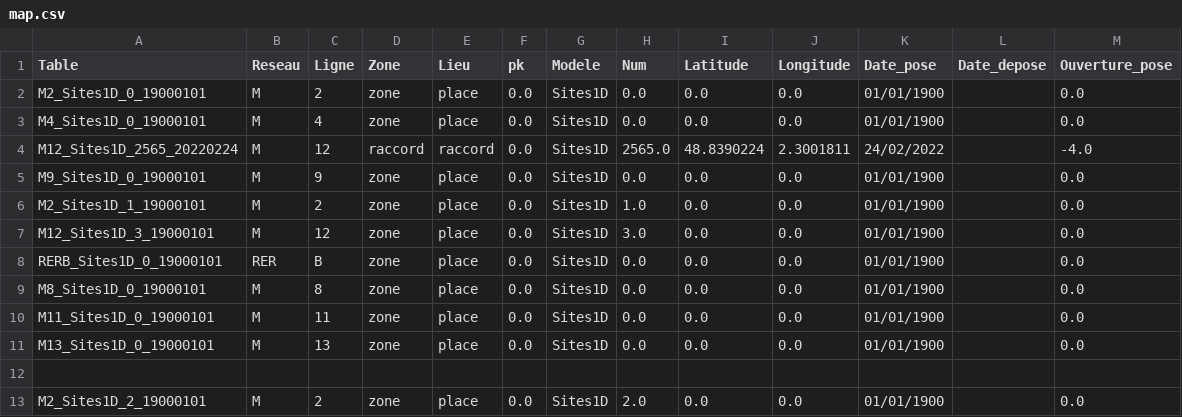
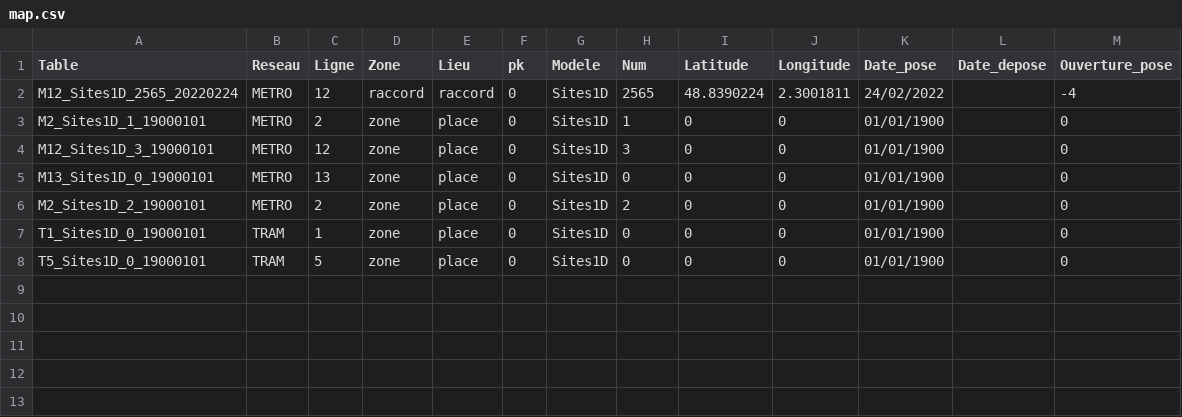
Before and after one commit to mege-ythier/FissuroLog, a CSV file: data_capteur/map.csv, drawn as a sheet.

Commit message:
nouveau geojson et create map, TRAM remplace T et METRO M

```diff
--- a/data_capteur/map.csv
+++ b/data_capteur/map.csv
@@ -1,13 +1,8 @@
 Table;Reseau;Ligne;Zone;Lieu;pk;Modele;Num;Latitude;Longitude;Date_pose;Date_depose;Ouverture_pose
-M2_Sites1D_0_19000101;M;2;zone;place;0.0;Sites1D;0.0;0.0;0.0;01/01/1900;;0.0
-M4_Sites1D_0_19000101;M;4;zone;place;0.0;Sites1D;0.0;0.0;0.0;01/01/1900;;0.0
-M12_Sites1D_2565_20220224;M;12;raccord;raccord;0.0;Sites1D;2565.0;48.8390224;2.3001811;24/02/2022;;-4.0
-M9_Sites1D_0_19000101;M;9;zone;place;0.0;Sites1D;0.0;0.0;0.0;01/01/1900;;0.0
-M2_Sites1D_1_19000101;M;2;zone;place;0.0;Sites1D;1.0;0.0;0.0;01/01/1900;;0.0
-M12_Sites1D_3_19000101;M;12;zone;place;0.0;Sites1D;3.0;0.0;0.0;01/01/1900;;0.0
-RERB_Sites1D_0_19000101;RER;B;zone;place;0.0;Sites1D;0.0;0.0;0.0;01/01/1900;;0.0
-M8_Sites1D_0_19000101;M;8;zone;place;0.0;Sites1D;0.0;0.0;0.0;01/01/1900;;0.0
-M11_Sites1D_0_19000101;M;11;zone;place;0.0;Sites1D;0.0;0.0;0.0;01/01/1900;;0.0
-M13_Sites1D_0_19000101;M;13;zone;place;0.0;Sites1D;0.0;0.0;0.0;01/01/1900;;0.0
-;;;;;;;;;;;;
-M2_Sites1D_2_19000101;M;2;zone;place;0.0;Sites1D;2.0;0.0;0.0;01/01/1900;;0.0
+M12_Sites1D_2565_20220224;METRO;12;raccord;raccord;0;Sites1D;2565;48.8390224;2.3001811;24/02/2022;;-4
+M2_Sites1D_1_19000101;METRO;2;zone;place;0;Sites1D;1;0;0;01/01/1900;;0
+M12_Sites1D_3_19000101;METRO;12;zone;place;0;Sites1D;3;0;0;01/01/1900;;0
+M13_Sites1D_0_19000101;METRO;13;zone;place;0;Sites1D;0;0;0;01/01/1900;;0
+M2_Sites1D_2_19000101;METRO;2;zone;place;0;Sites1D;2;0;0;01/01/1900;;0
+T1_Sites1D_0_19000101;TRAM;1;zone;place;0;Sites1D;0;0;0;01/01/1900;;0
+T5_Sites1D_0_19000101;TRAM;5;zone;place;0;Sites1D;0;0;0;01/01/1900;;0
```
Also changed, not shown: 4 other files.
